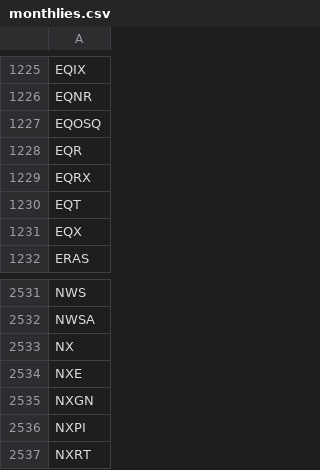
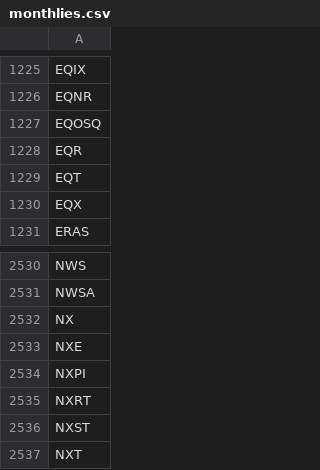
Before and after one commit to melder/symbols_options_csvs, a CSV file: monthlies.csv, drawn as a sheet; only a part is shown, gaps mark what is left out; the shorter side is filled out with more unchanged rows; the diff names each change by its address in the sheet, - before the commit and + after, or states it on an @@ line.

```diff
--- a/monthlies.csv
+++ b/monthlies.csv
-row 1229: EQRX
-row 2535: NXGN
```
Also changed, not shown: options.csv, symbols.csv.
